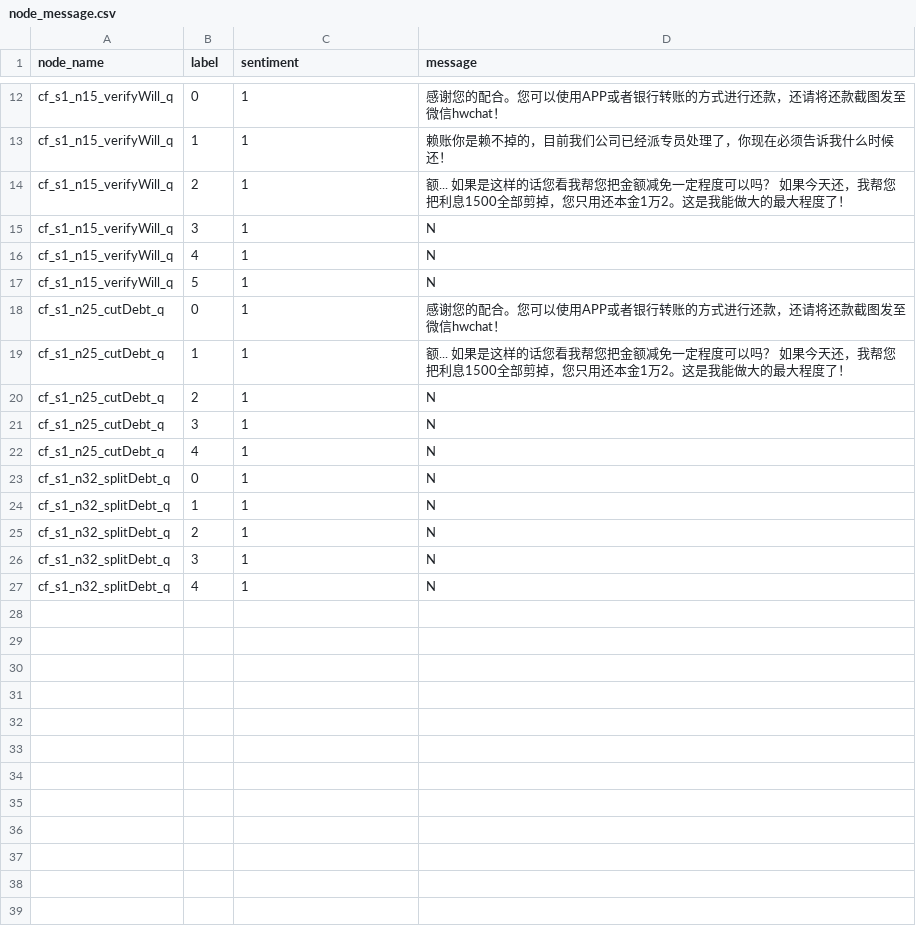
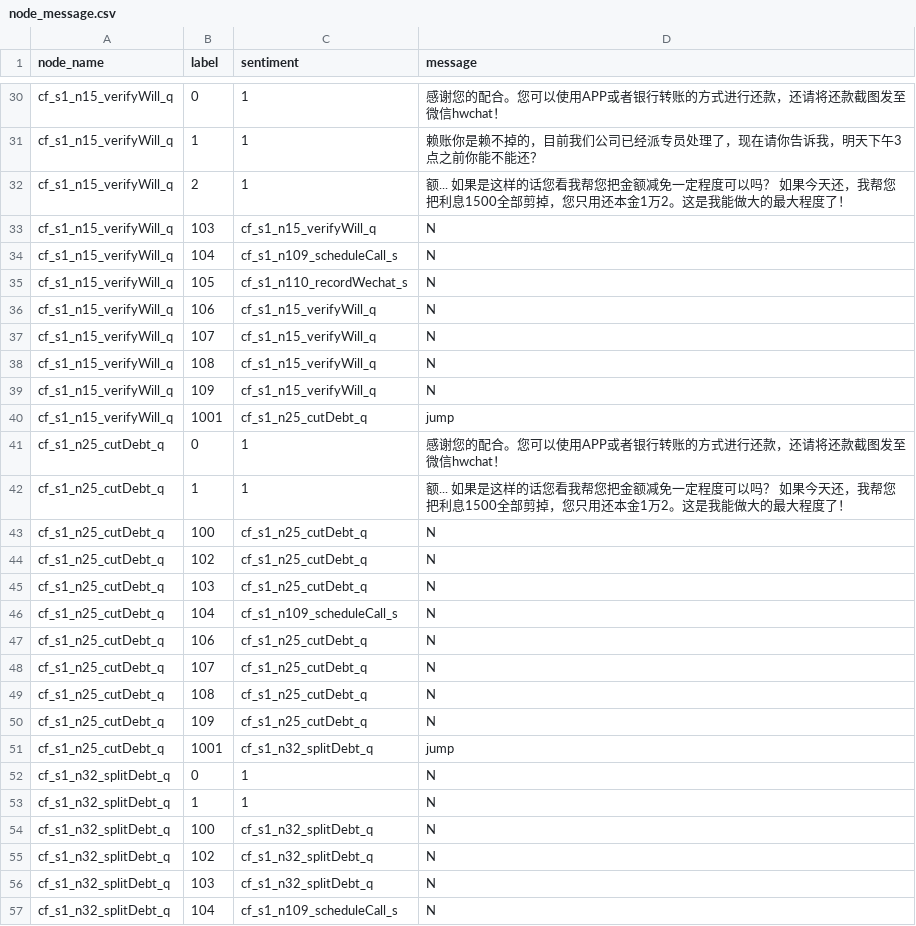
Before and after one commit to TSLNIHAOGIT/Chatbot1.0_ss, a CSV file: MLModel/data/TreeModel/node_message.csv, drawn as a sheet; only a part is shown, gaps mark what is left out; addresses are those after the commit; the diff covers the shown part only; the diff names each change by its address in the sheet, - before the commit and + after, or states it on an @@ line.

Commit message:
Update node_message.csv

```diff
--- a/MLModel/data/TreeModel/node_message.csv
+++ b/MLModel/data/TreeModel/node_message.csv
-D31 (message): 赖账你是赖不掉的，目前我们公司已经派专员处理了，你现在必须告诉我什么时候还！
+D31 (message): 赖账你是赖不掉的，目前我们公司已经派专员处理了，现在请你告诉我，明天下午3点之前你能不能还？
-B33 (label): 3
+B33 (label): 103
-C33 (sentiment): 1
+C33 (sentiment): cf_s1_n15_verifyWill_q
+row 34: cf_s1_n15_verifyWill_q | 104 | cf_s1_n109_scheduleCall_s | N
+row 35: cf_s1_n15_verifyWill_q | 105 | cf_s1_n110_recordWechat_s | N
-B36 (label): 4
+B36 (label): 106
-C36:C37 (sentiment): 1
+C36:C37 (sentiment): cf_s1_n15_verifyWill_q
-B37 (label): 5
+B37 (label): 107
+row 38: cf_s1_n15_verifyWill_q | 108 | cf_s1_n15_verifyWill_q | N
+row 39: cf_s1_n15_verifyWill_q | 109 | cf_s1_n15_verifyWill_q | N
+row 40: cf_s1_n15_verifyWill_q | 1001 | cf_s1_n25_cutDebt_q | jump
-B43 (label): 2
+B43 (label): 100
-C43:C45 (sentiment): 1
+C43:C45 (sentiment): cf_s1_n25_cutDebt_q
-B44 (label): 3
+B44 (label): 102
-B45 (label): 4
+B45 (label): 103
+row 46: cf_s1_n25_cutDebt_q | 104 | cf_s1_n109_scheduleCall_s | N
+row 47: cf_s1_n25_cutDebt_q | 106 | cf_s1_n25_cutDebt_q | N
+row 48: cf_s1_n25_cutDebt_q | 107 | cf_s1_n25_cutDebt_q | N
+row 49: cf_s1_n25_cutDebt_q | 108 | cf_s1_n25_cutDebt_q | N
+row 50: cf_s1_n25_cutDebt_q | 109 | cf_s1_n25_cutDebt_q | N
+row 51: cf_s1_n25_cutDebt_q | 1001 | cf_s1_n32_splitDebt_q | jump
-B54 (label): 2
+B54 (label): 100
-C54:C56 (sentiment): 1
+C54:C56 (sentiment): cf_s1_n32_splitDebt_q
-B55 (label): 3
+B55 (label): 102
-B56 (label): 4
+B56 (label): 103
+row 57: cf_s1_n32_splitDebt_q | 104 | cf_s1_n109_scheduleCall_s | N
```
Also changed, not shown: 23 added rows and 9 edited cells elsewhere in this file.
